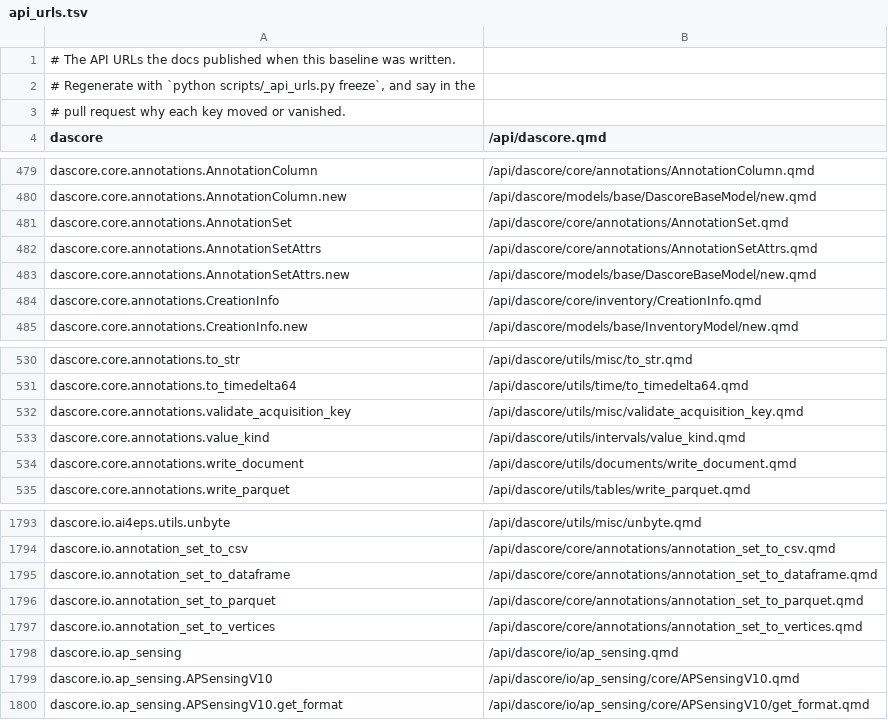
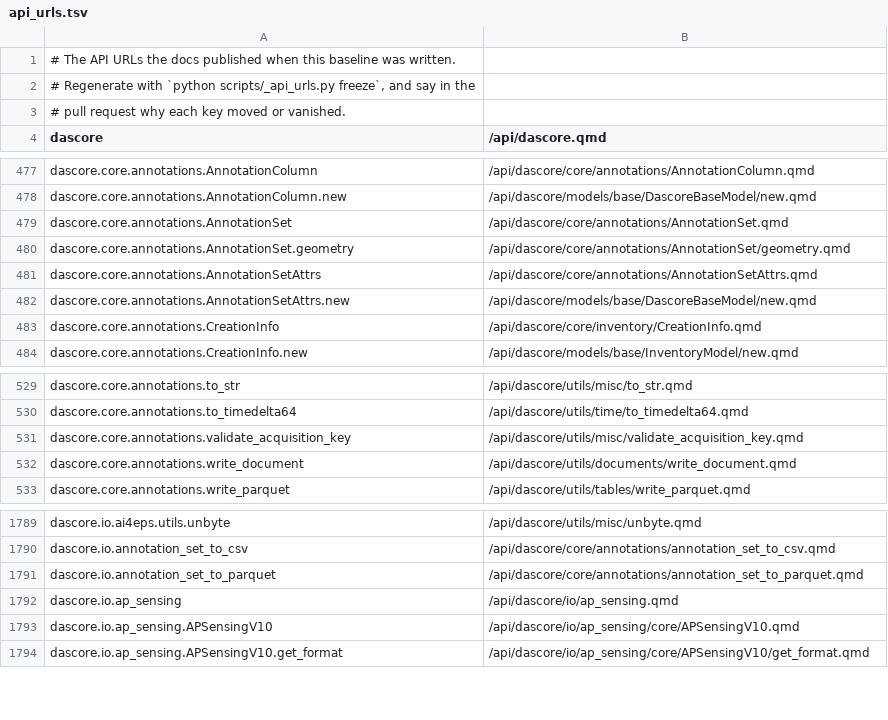
Before and after one commit to DASDAE/dascore, a TSV file: scripts/_baselines/api_urls.tsv, drawn as a sheet; only a part is shown, gaps mark what is left out; the diff covers the shown part only.

Commit message:
Rebuild annotation sets from annotations, features and bases tables
Replace the annotations + vertices representation with one annotations
table (per-dimension value, range or span), a coordinate-free features
table joined by feature_id on the row, and a keyed bases mapping. Drop
the Annotation row view, group/value/tags/parent, history and the
vertices frame; add Feature and Group views, geometry(), bases.json and
data_id provenance.

```diff
--- a/scripts/_baselines/api_urls.tsv
+++ b/scripts/_baselines/api_urls.tsv
@@ -481,2 +479,3 @@ dascore.core.annotations.AnnotationColumn.new	/api/dascore/models/base/DascoreBa
 dascore.core.annotations.AnnotationSet	/api/dascore/core/annotations/AnnotationSet.qmd
+dascore.core.annotations.AnnotationSet.geometry	/api/dascore/core/annotations/AnnotationSet/geometry.qmd
 dascore.core.annotations.AnnotationSetAttrs	/api/dascore/core/annotations/AnnotationSetAttrs.qmd
@@ -532,3 +531,2 @@ dascore.core.annotations.to_timedelta64	/api/dascore/utils/time/to_timedelta64.q
 dascore.core.annotations.validate_acquisition_key	/api/dascore/utils/misc/validate_acquisition_key.qmd
-dascore.core.annotations.value_kind	/api/dascore/utils/intervals/value_kind.qmd
 dascore.core.annotations.write_document	/api/dascore/utils/documents/write_document.qmd
@@ -1794,5 +1790,3 @@ dascore.io.ai4eps.utils.unbyte	/api/dascore/utils/misc/unbyte.qmd
 dascore.io.annotation_set_to_csv	/api/dascore/core/annotations/annotation_set_to_csv.qmd
-dascore.io.annotation_set_to_dataframe	/api/dascore/core/annotations/annotation_set_to_dataframe.qmd
 dascore.io.annotation_set_to_parquet	/api/dascore/core/annotations/annotation_set_to_parquet.qmd
-dascore.io.annotation_set_to_vertices	/api/dascore/core/annotations/annotation_set_to_vertices.qmd
 dascore.io.ap_sensing	/api/dascore/io/ap_sensing.qmd
```
Also changed, not shown: 8 added rows and 12 removed rows elsewhere in this file, 7 other files.
